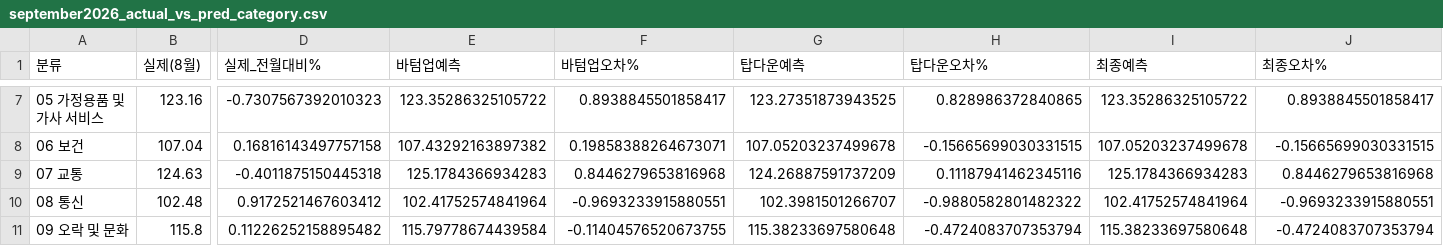
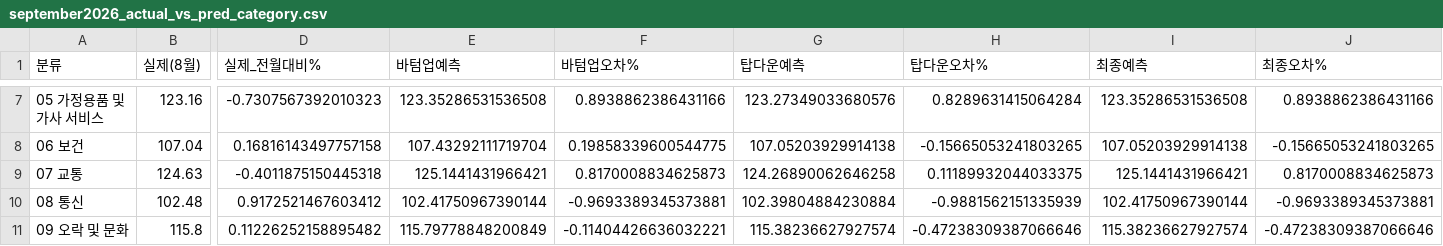
Before and after one commit to jinbala-JWS/JWS-web-DB-Projects, a CSV file: CPI/scripts/september2026_actual_vs_pred_category.csv, drawn as a sheet; only a part is shown, gaps mark what is left out; the diff covers the shown part only; the diff names each change by its address in the sheet, - before the commit and + after, or states it on an @@ line.

```diff
--- a/CPI/scripts/september2026_actual_vs_pred_category.csv
+++ b/CPI/scripts/september2026_actual_vs_pred_category.csv
-E7 (바텀업예측): 123.35286325105722
+E7 (바텀업예측): 123.35286531536508
-F7 (바텀업오차%): 0.8938845501858417
+F7 (바텀업오차%): 0.8938862386431166
-G7 (탑다운예측): 123.27351873943525
+G7 (탑다운예측): 123.27349033680576
-H7 (탑다운오차%): 0.828986372840865
+H7 (탑다운오차%): 0.8289631415064284
-I7 (최종예측): 123.35286325105722
+I7 (최종예측): 123.35286531536508
-J7 (최종오차%): 0.8938845501858417
+J7 (최종오차%): 0.8938862386431166
-E8 (바텀업예측): 107.43292163897382
+E8 (바텀업예측): 107.43292111719704
-F8 (바텀업오차%): 0.19858388264673071
+F8 (바텀업오차%): 0.19858339600544775
-G8 (탑다운예측): 107.05203237499678
+G8 (탑다운예측): 107.05203929914138
-H8 (탑다운오차%): -0.15665699030331515
+H8 (탑다운오차%): -0.15665053241803265
-I8 (최종예측): 107.05203237499678
+I8 (최종예측): 107.05203929914138
-J8 (최종오차%): -0.15665699030331515
+J8 (최종오차%): -0.15665053241803265
-E9 (바텀업예측): 125.1784366934283
+E9 (바텀업예측): 125.1441431966421
-F9 (바텀업오차%): 0.8446279653816968
+F9 (바텀업오차%): 0.8170008834625873
-G9 (탑다운예측): 124.26887591737209
+G9 (탑다운예측): 124.26890062646258
-H9 (탑다운오차%): 0.11187941462345116
+H9 (탑다운오차%): 0.11189932044033375
-I9 (최종예측): 125.1784366934283
+I9 (최종예측): 125.1441431966421
-J9 (최종오차%): 0.8446279653816968
+J9 (최종오차%): 0.8170008834625873
-E10 (바텀업예측): 102.41752574841964
+E10 (바텀업예측): 102.41750967390144
-F10 (바텀업오차%): -0.9693233915880551
+F10 (바텀업오차%): -0.9693389345373881
-G10 (탑다운예측): 102.3981501266707
+G10 (탑다운예측): 102.39804884230884
-H10 (탑다운오차%): -0.9880582801482322
+H10 (탑다운오차%): -0.9881562151335939
-I10 (최종예측): 102.41752574841964
+I10 (최종예측): 102.41750967390144
-J10 (최종오차%): -0.9693233915880551
+J10 (최종오차%): -0.9693389345373881
-E11 (바텀업예측): 115.79778674439584
+E11 (바텀업예측): 115.79778848200849
-F11 (바텀업오차%): -0.11404576520673755
+F11 (바텀업오차%): -0.11404426636032221
-G11 (탑다운예측): 115.38233697580648
+G11 (탑다운예측): 115.38236627927574
-H11 (탑다운오차%): -0.4724083707353794
+H11 (탑다운오차%): -0.47238309387066646
-I11 (최종예측): 115.38233697580648
+I11 (최종예측): 115.38236627927574
-J11 (최종오차%): -0.4724083707353794
+J11 (최종오차%): -0.47238309387066646
```
Also changed, not shown: 48 edited cells elsewhere in this file, 1 other file.
